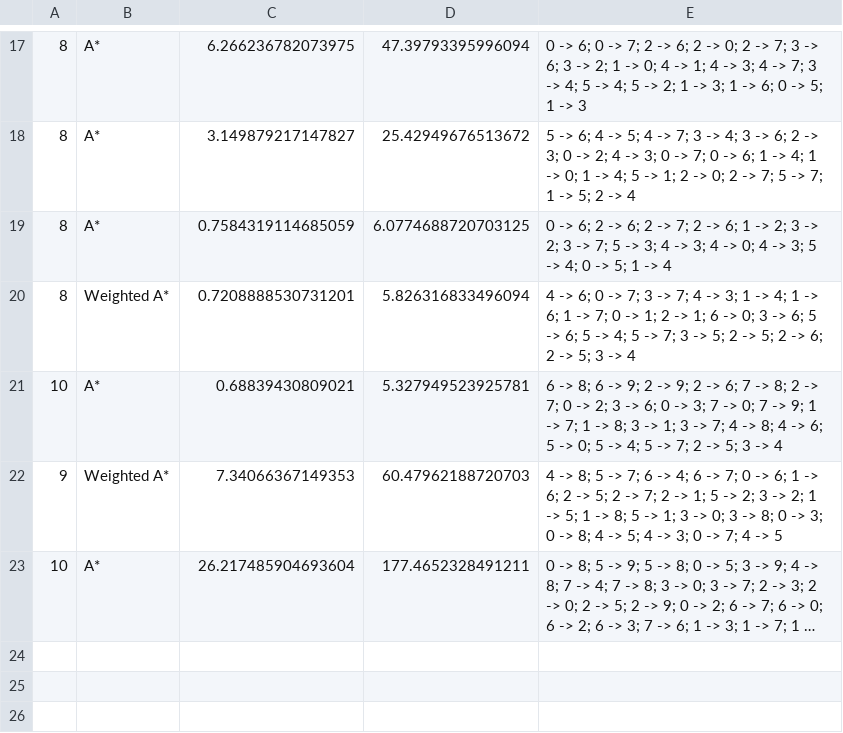
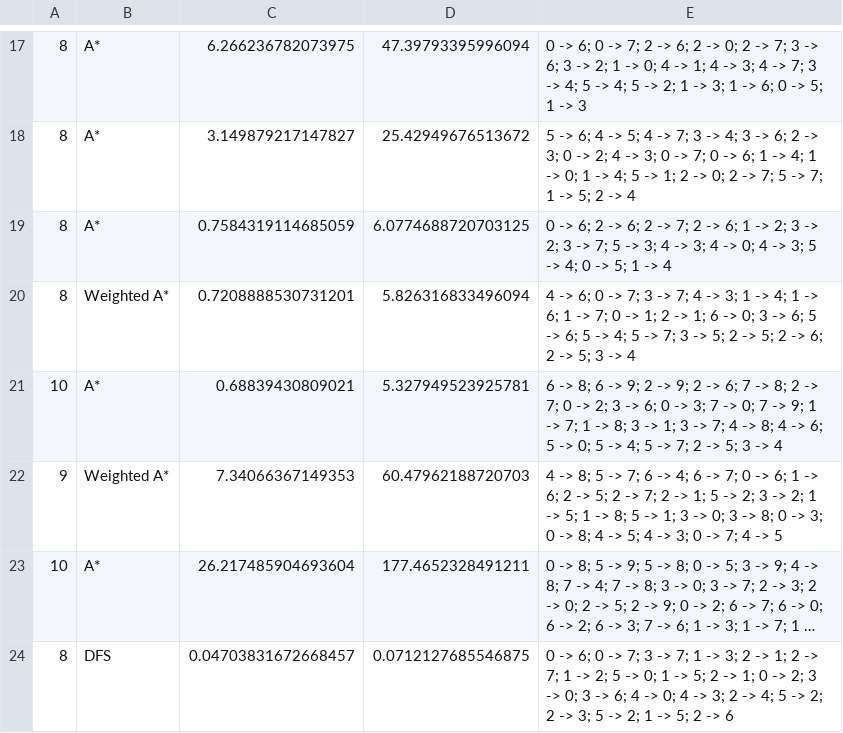
Before and after one commit to zZD4rkN1gh7Xx/Y3-S2-AI-24-25, a CSV file: bot_performance.csv, drawn as a sheet; only a part is shown, gaps mark what is left out; long unchanged cells end in …; the diff names each change by its address in the sheet, - before the commit and + after, or states it on an @@ line.

```diff
--- a/bot_performance.csv
+++ b/bot_performance.csv
+row 24: 8 | DFS | 0.04703831672668457 | 0.0712127685546875 | 0 -> 6; 0 -> 7; 3 -> 7; 1 -> 3; 2 -> 1; 2 -> 7; 1 -> 2; 5 -> 0; 1 -> 5; 2 -> 1; 0 -> 2; 3 -> 0; 3 -> 6; 4 -> 0; 4 -> 3; 2 -> 4; 5 -> 2; 2 -> 3; 5 -> 2; 1 -> 5; 2 -> 6
```
Also changed, not shown: 2 other files.
